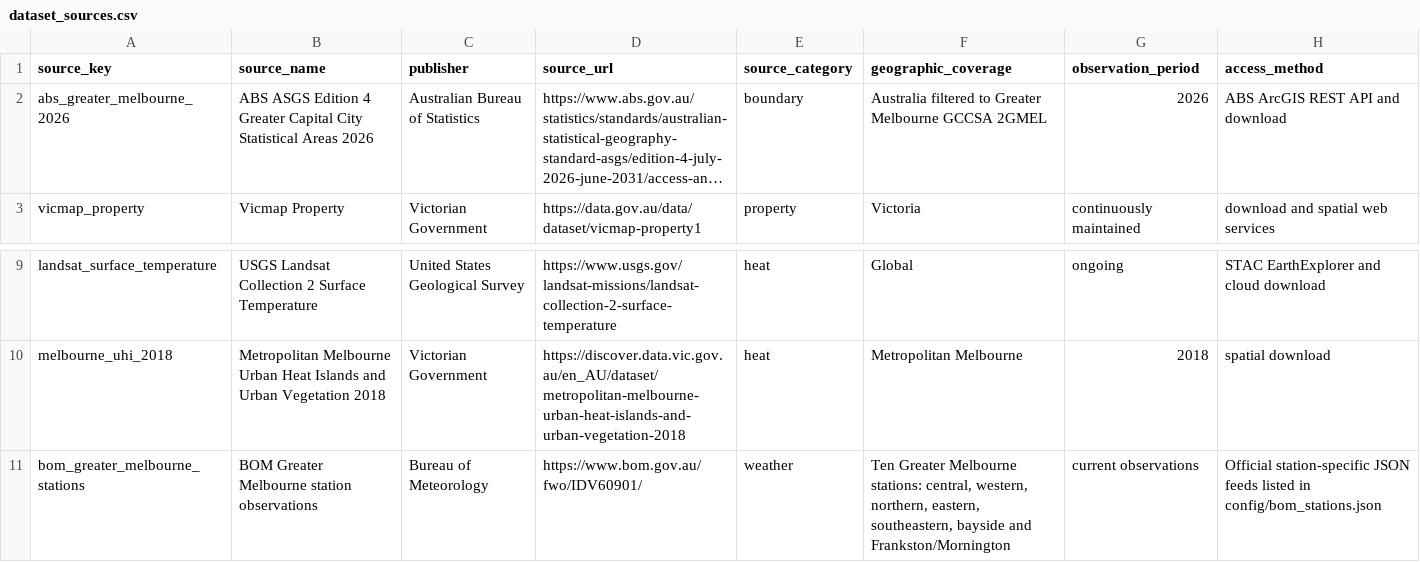
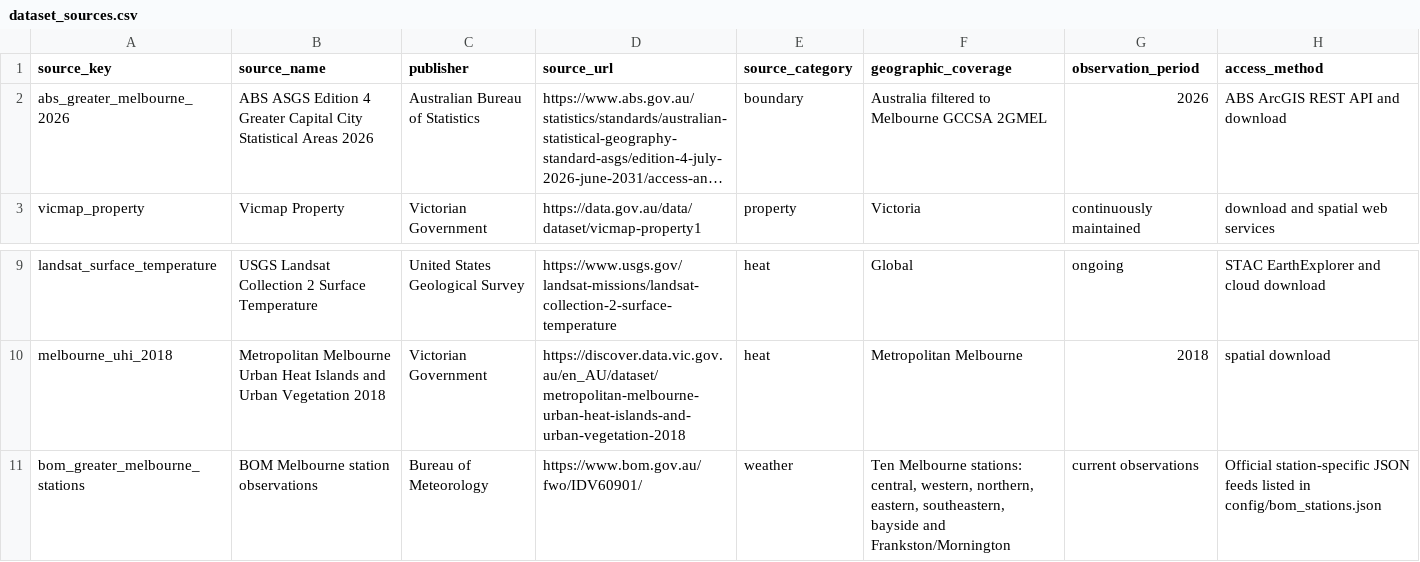
Before and after one commit to FIT5120TP02-Greenchanger/5120-TP02-Greenchanger, a CSV file: GreenChanger_data/data/reference/dataset_sources.csv, drawn as a sheet; only a part is shown, gaps mark what is left out; long unchanged cells end in …; the diff names each change by its address in the sheet, - before the commit and + after, or states it on an @@ line.

```diff
--- a/GreenChanger_data/data/reference/dataset_sources.csv
+++ b/GreenChanger_data/data/reference/dataset_sources.csv
-F2 (geographic_coverage): …filtered to Greater Melbourne GCCSA…
+F2 (geographic_coverage): …filtered to Melbourne GCCSA…
-B11 (source_name): BOM Greater Melbourne station observations
+B11 (source_name): BOM Melbourne station observations
-F11 (geographic_coverage): Ten Greater Melbourne stations:…
+F11 (geographic_coverage): Ten Melbourne stations:…
```
Also changed, not shown: 25 other files.
